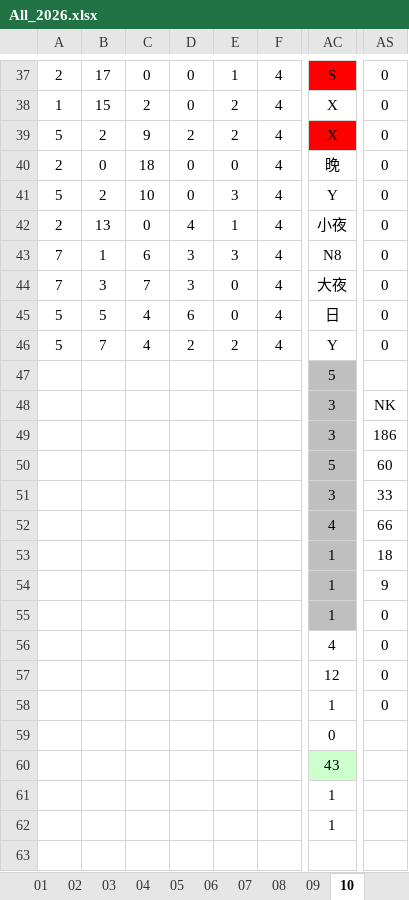
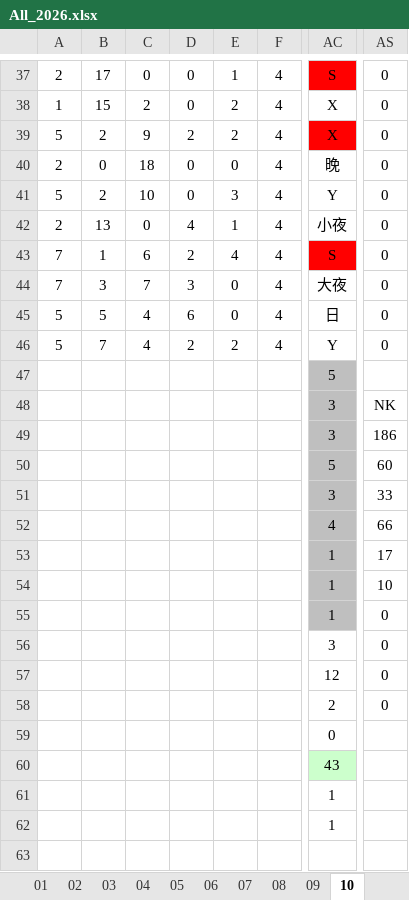
Before and after one commit to JasonHsuFet/Working_Shift, an Excel workbook: data/All_2026.xlsx, sheet 10, drawn as a sheet; only a part is shown, gaps mark what is left out; values as stored, in another font and other column widths than the file's, no borders; conditional formats not drawn; the diff names each change by its address in the sheet, - before the commit and + after, or states it on an @@ line.

Commit message:
Add files via upload

```diff
--- a/data/All_2026.xlsx (sheet 10)
+++ b/data/All_2026.xlsx (sheet 10)
-D43: 3
+D43: 2
-E43: 3
+E43: 4
-AC43: N8
+AC43: S
-AC43 fill: none
+AC43 fill: #FF0000
-AS53: 18
+AS53: 17
-AS54: 9
+AS54: 10
-AC56: 4
+AC56: 3
-AC58: 1
+AC58: 2
```
